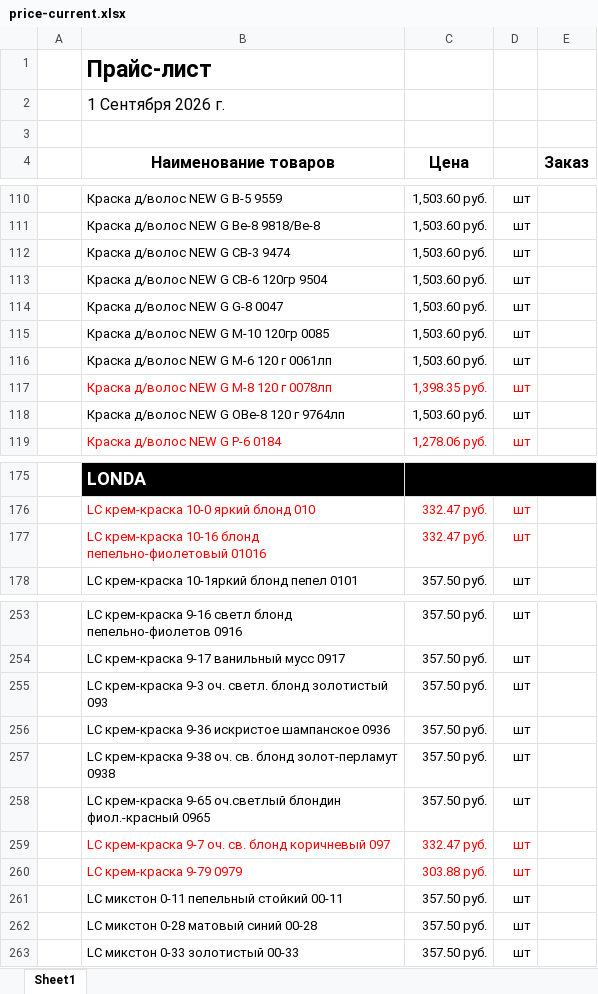
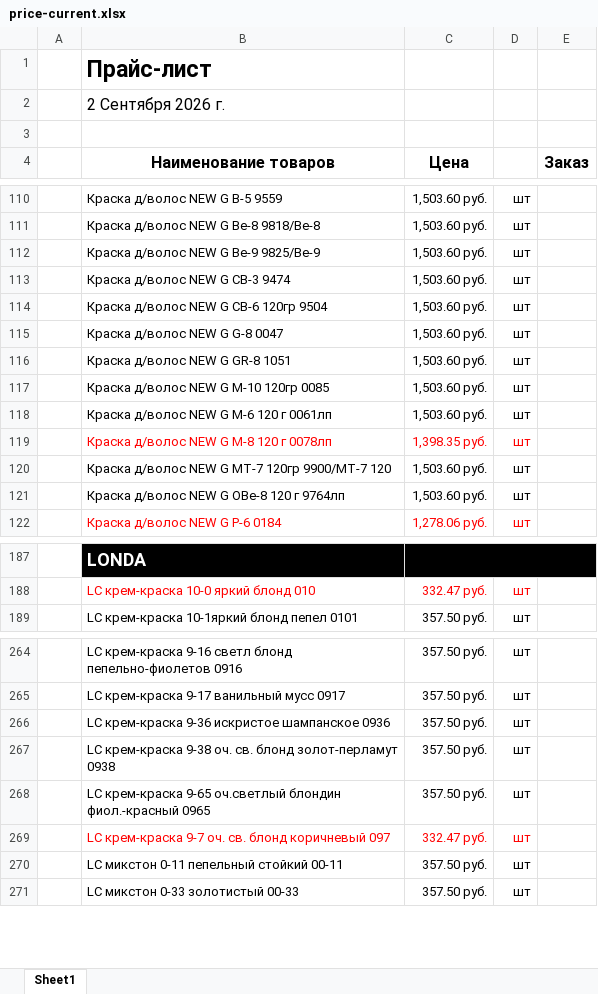
Before and after one commit to aiodoggmd/zilma-site, an Excel workbook: public/prices/price-current.xlsx, sheet Sheet1, drawn as a sheet; only a part is shown, gaps mark what is left out; values as stored, in another font and other column widths than the file's, no borders; removed rows and columns are numbered as before the commit, all else as after; the diff covers the shown part only; the diff names each change by its address in the sheet, - before the commit and + after, or states it on an @@ line.

```diff
--- a/public/prices/price-current.xlsx (sheet Sheet1)
+++ b/public/prices/price-current.xlsx (sheet Sheet1)
-B2 (Наименование товаров): 1 Сентября 2026 г.
+B2 (Наименование товаров): 2 Сентября 2026 г.
+row 112:  | Краска д/волос NEW G Be-9 9825/Be-9 | 1,503.60 руб. | шт
+row 116:  | Краска д/волос NEW G GR-8 1051 | 1,503.60 руб. | шт
+row 120:  | Краска д/волос NEW G MT-7 120гр 9900/MT-7 120 | 1,503.60 руб. | шт
-row 177:  | LC крем-краска 10-16 блонд пепельно-фиолетовый 01016 | 332.47 руб. | шт
-row 255:  | LC крем-краска 9-3 оч. светл. блонд золотистый 093 | 357.50 руб. | шт
-row 260:  | LC крем-краска 9-79 0979 | 303.88 руб. | шт
-row 262:  | LC микстон 0-28 матовый синий 00-28 | 357.50 руб. | шт
```
Also changed, not shown: 17 added rows, 9 removed rows, 9 edited cells and cell formats elsewhere in this sheet, 3 other files.
